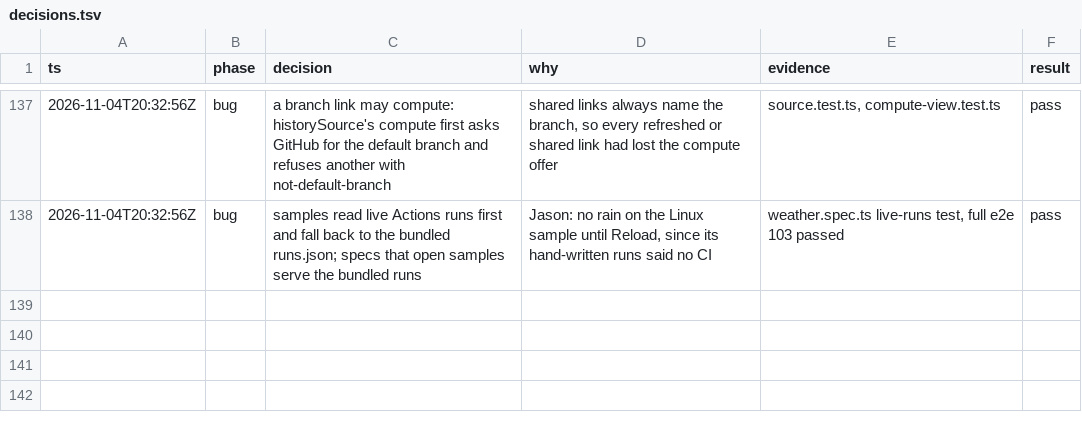
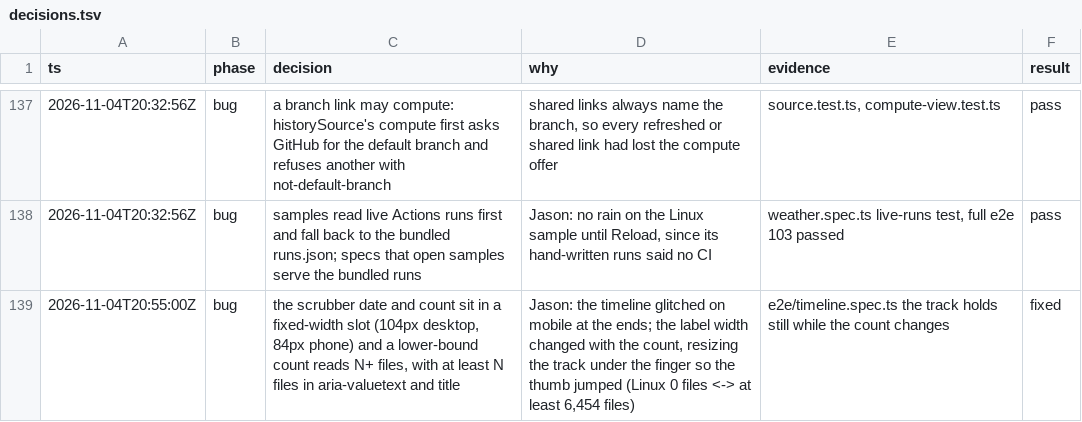
Before and after one commit to JasonZhangggg/repo-tree, a TSV file: docs/decisions.tsv, drawn as a sheet; only a part is shown, gaps mark what is left out; the diff names each change by its address in the sheet, - before the commit and + after, or states it on an @@ line.

```diff
--- a/docs/decisions.tsv
+++ b/docs/decisions.tsv
+row 139: 2026-11-04T20:55:00Z | bug | the scrubber date and count sit in a fixed-width slot (104px desktop, 84px phone) and a lower-bound count reads N+ files, with at least N files in aria-valuetext and title | Jason: the timeline glitched on mobile at the ends; the label width changed with the count, resizing the track under the finger so the thumb jumped (Linux 0 files <-> at least 6,454 files) | e2e/timeline.spec.ts the track holds still while the count changes | fixed
```
Also changed, not shown: 4 other files.
